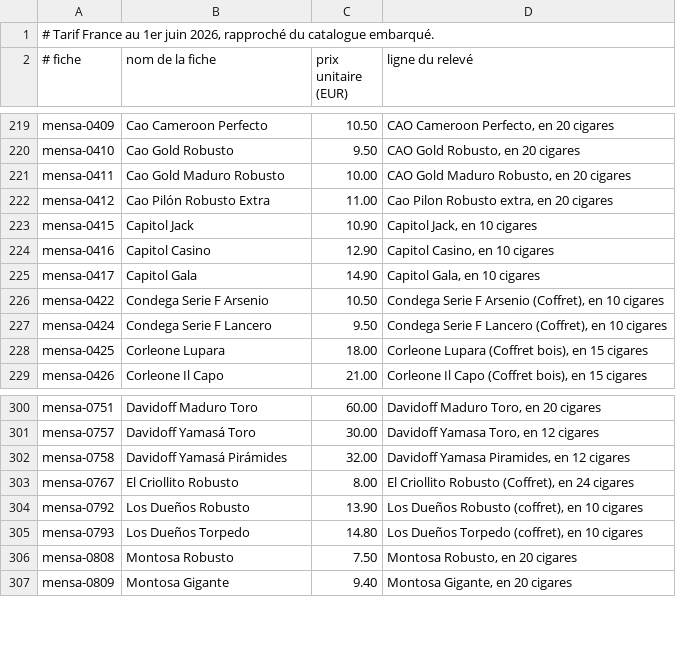
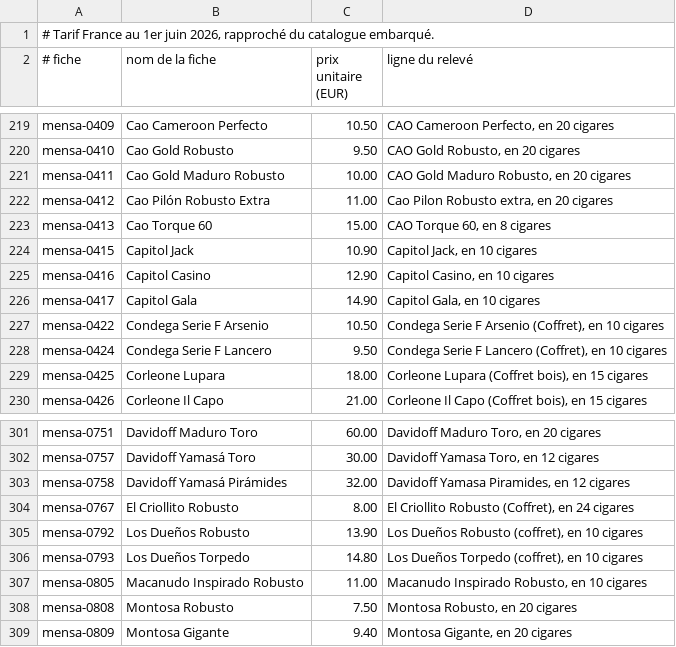
Before and after one commit to superindieboy/MENSA, a TSV file: tarif-france-appariement.tsv, drawn as a sheet; only a part is shown, gaps mark what is left out.

```diff
--- a/tarif-france-appariement.tsv
+++ b/tarif-france-appariement.tsv
@@ -222,2 +222,3 @@ mensa-0411	Cao Gold Maduro Robusto	10.00	CAO Gold Maduro Robusto, en 20 cigares
 mensa-0412	Cao Pilón Robusto Extra	11.00	Cao Pilon Robusto extra, en 20 cigares
+mensa-0413	Cao Torque 60	15.00	CAO Torque 60, en 8 cigares
 mensa-0415	Capitol Jack	10.90	Capitol Jack, en 10 cigares
@@ -305,2 +306,3 @@ mensa-0792	Los Dueños Robusto	13.90	Los Dueños Robusto (coffret), en 10 cigare
 mensa-0793	Los Dueños Torpedo	14.80	Los Dueños Torpedo (coffret), en 10 cigares
+mensa-0805	Macanudo Inspirado Robusto	11.00	Macanudo Inspirado Robusto, en 10 cigares
 mensa-0808	Montosa Robusto	7.50	Montosa Robusto, en 20 cigares
```
Also changed, not shown: 1 other file.
